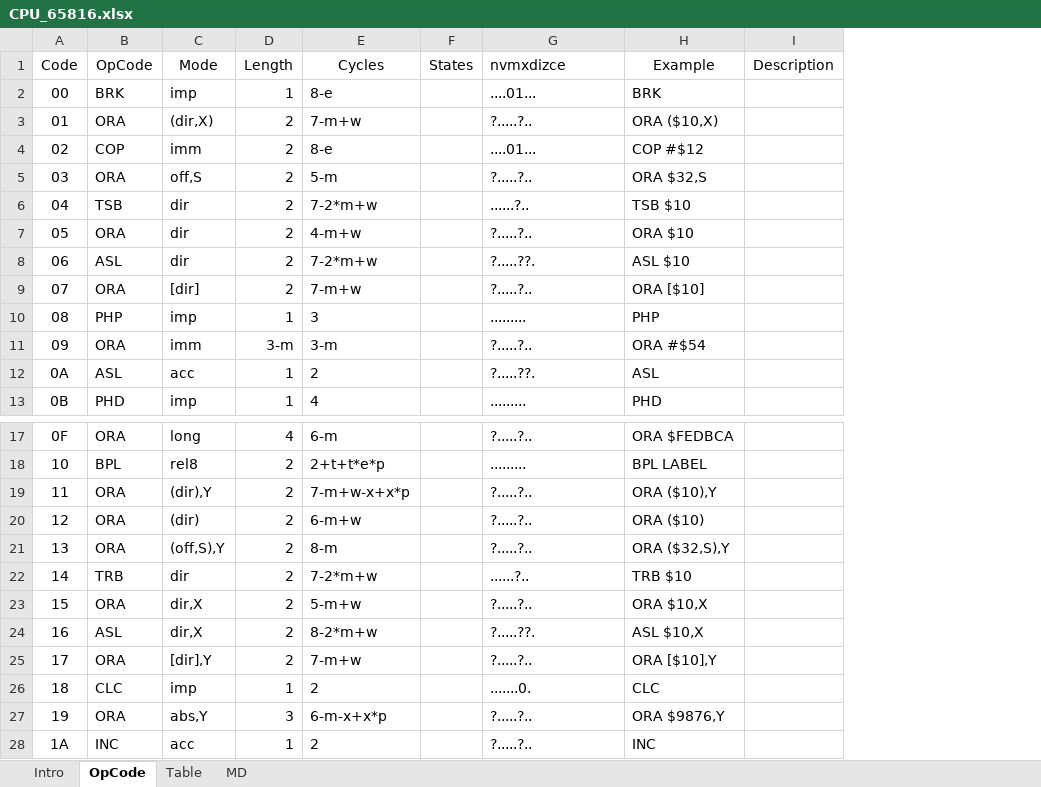
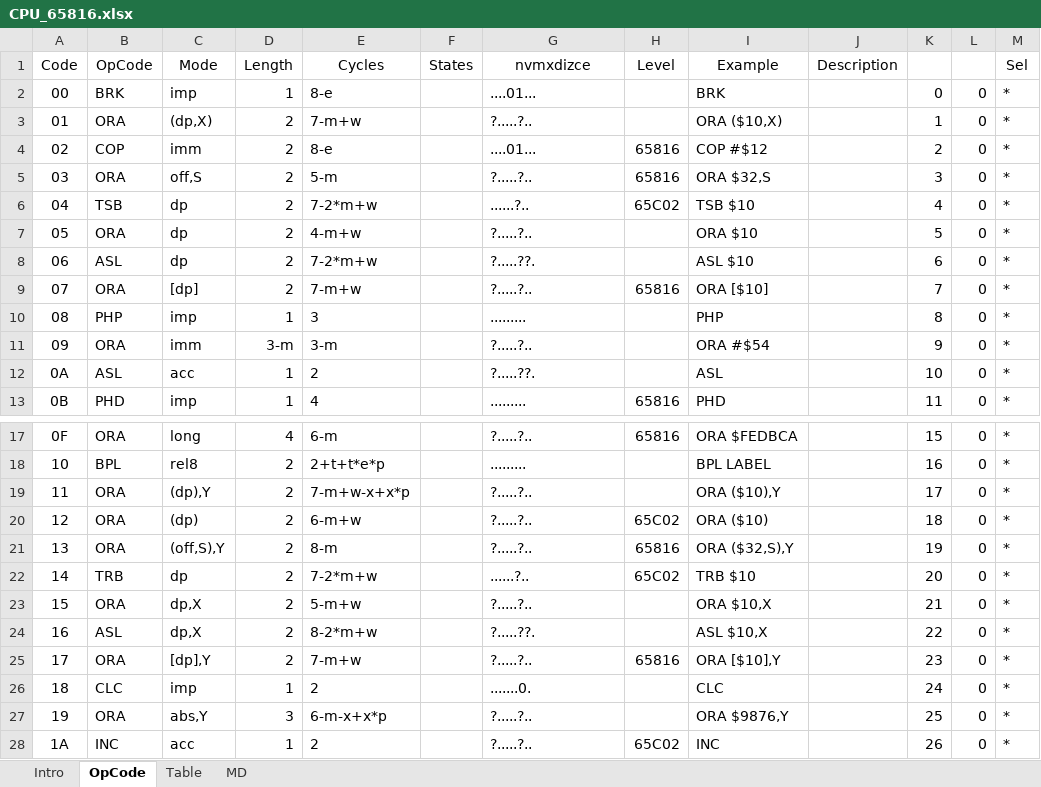
Before and after one commit to eiroca/Retro, an Excel workbook: CPU templates/CPU_65816.xlsx, sheet OpCode, drawn as a sheet; only a part is shown, gaps mark what is left out; values as stored, in another font and other column widths than the file's, no borders; the diff covers the shown part only; the diff names each change by its address in the sheet, - before the commit and + after, or states it on an @@ line.

```diff
--- a/CPU templates/CPU_65816.xlsx (sheet OpCode)
+++ b/CPU templates/CPU_65816.xlsx (sheet OpCode)
+column H (Level), rows 4-13: 65816 | 65816 | 65C02 |  |  | 65816 |  |  |  | 65816; rows 17-28: 65816 |  |  | 65C02 | 65816 | 65C02 |  |  | 65816 |  |  | 65C02
+column K, rows 2-13: 0 | 1 | 2 | 3 | 4 | 5 | 6 | 7 | 8 | 9 | 10 | 11; rows 17-28: 15 | 16 | 17 | 18 | 19 | 20 | 21 | 22 | 23 | 24 | 25 | 26
+column L, rows 2-13: all 0; rows 17-28: all 0
+column M (Sel), rows 2-13: all *; rows 17-28: all *
-G1 alignment: left
+G1 alignment: center
-C3 (Mode): (dir,X)
+C3 (Mode): (dp,X)
-C6:C8 (Mode): dir
+C6:C8 (Mode): dp
-C9 (Mode): [dir]
+C9 (Mode): [dp]
-C19 (Mode): (dir),Y
+C19 (Mode): (dp),Y
-C20 (Mode): (dir)
+C20 (Mode): (dp)
-C22 (Mode): dir
+C22 (Mode): dp
-C23:C24 (Mode): dir,X
+C23:C24 (Mode): dp,X
-C25 (Mode): [dir],Y
+C25 (Mode): [dp],Y
```
Also changed, not shown: 74 edited cells elsewhere in this sheet, sheet MD, sheet Table, formulas that keep their value, CPU templates/CPU_8080.xlsm, CPU templates/CPU_8085.xlsm, 7 other files.
